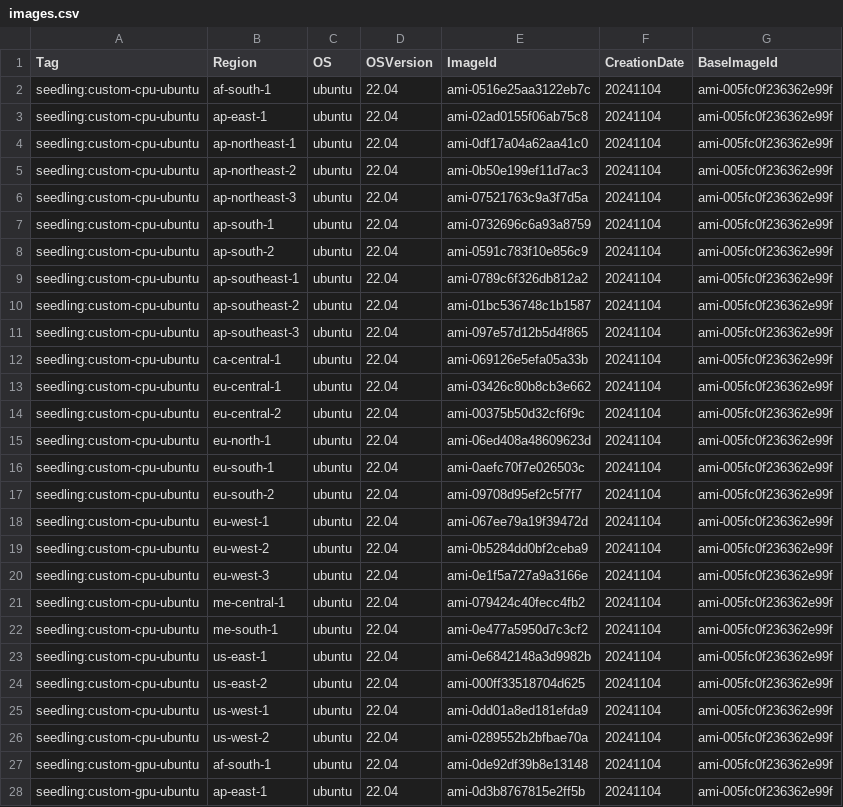
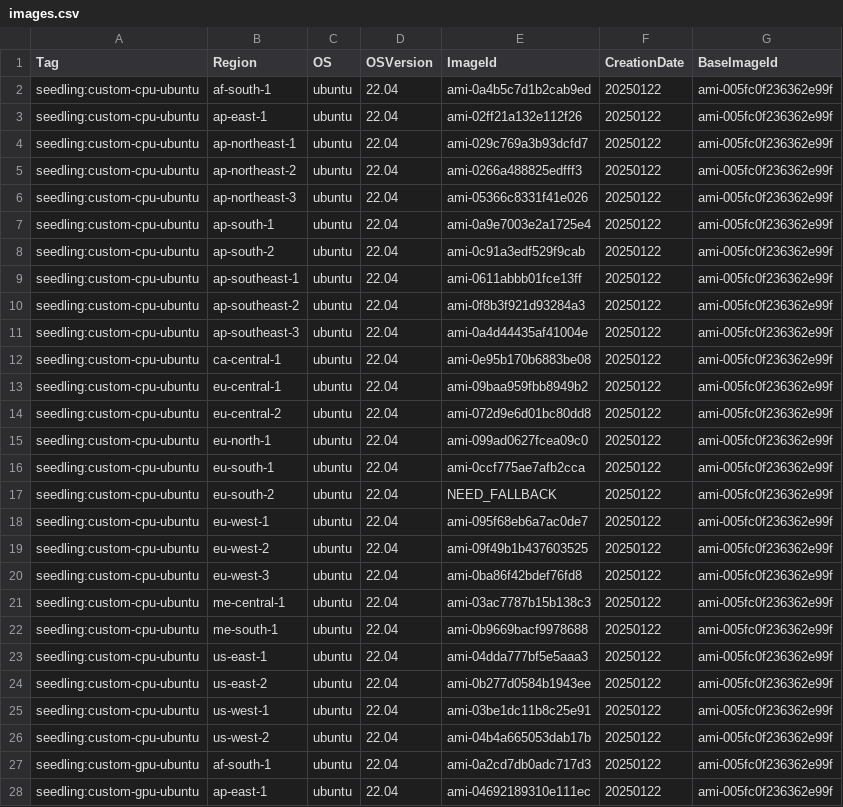
Before and after one commit to op-devteam/machine-catalog, a CSV file: catalogs/v6/aws/images.csv, drawn as a sheet; only a part is shown; the diff covers the shown part only.

Commit message:
update aws images

```diff
--- a/catalogs/v6/aws/images.csv
+++ b/catalogs/v6/aws/images.csv
@@ -1,28 +1,28 @@
 Tag,Region,OS,OSVersion,ImageId,CreationDate,BaseImageId
-seedling:custom-cpu-ubuntu,af-south-1,ubuntu,22.04,ami-0516e25aa3122eb7c,20241104,ami-005fc0f236362e99f
-seedling:custom-cpu-ubuntu,ap-east-1,ubuntu,22.04,ami-02ad0155f06ab75c8,20241104,ami-005fc0f236362e99f
-seedling:custom-cpu-ubuntu,ap-northeast-1,ubuntu,22.04,ami-0df17a04a62aa41c0,20241104,ami-005fc0f236362e99f
-seedling:custom-cpu-ubuntu,ap-northeast-2,ubuntu,22.04,ami-0b50e199ef11d7ac3,20241104,ami-005fc0f236362e99f
-seedling:custom-cpu-ubuntu,ap-northeast-3,ubuntu,22.04,ami-07521763c9a3f7d5a,20241104,ami-005fc0f236362e99f
-seedling:custom-cpu-ubuntu,ap-south-1,ubuntu,22.04,ami-0732696c6a93a8759,20241104,ami-005fc0f236362e99f
-seedling:custom-cpu-ubuntu,ap-south-2,ubuntu,22.04,ami-0591c783f10e856c9,20241104,ami-005fc0f236362e99f
-seedling:custom-cpu-ubuntu,ap-southeast-1,ubuntu,22.04,ami-0789c6f326db812a2,20241104,ami-005fc0f236362e99f
-seedling:custom-cpu-ubuntu,ap-southeast-2,ubuntu,22.04,ami-01bc536748c1b1587,20241104,ami-005fc0f236362e99f
-seedling:custom-cpu-ubuntu,ap-southeast-3,ubuntu,22.04,ami-097e57d12b5d4f865,20241104,ami-005fc0f236362e99f
-seedling:custom-cpu-ubuntu,ca-central-1,ubuntu,22.04,ami-069126e5efa05a33b,20241104,ami-005fc0f236362e99f
-seedling:custom-cpu-ubuntu,eu-central-1,ubuntu,22.04,ami-03426c80b8cb3e662,20241104,ami-005fc0f236362e99f
-seedling:custom-cpu-ubuntu,eu-central-2,ubuntu,22.04,ami-00375b50d32cf6f9c,20241104,ami-005fc0f236362e99f
-seedling:custom-cpu-ubuntu,eu-north-1,ubuntu,22.04,ami-06ed408a48609623d,20241104,ami-005fc0f236362e99f
-seedling:custom-cpu-ubuntu,eu-south-1,ubuntu,22.04,ami-0aefc70f7e026503c,20241104,ami-005fc0f236362e99f
-seedling:custom-cpu-ubuntu,eu-south-2,ubuntu,22.04,ami-09708d95ef2c5f7f7,20241104,ami-005fc0f236362e99f
-seedling:custom-cpu-ubuntu,eu-west-1,ubuntu,22.04,ami-067ee79a19f39472d,20241104,ami-005fc0f236362e99f
-seedling:custom-cpu-ubuntu,eu-west-2,ubuntu,22.04,ami-0b5284dd0bf2ceba9,20241104,ami-005fc0f236362e99f
-seedling:custom-cpu-ubuntu,eu-west-3,ubuntu,22.04,ami-0e1f5a727a9a3166e,20241104,ami-005fc0f236362e99f
-seedling:custom-cpu-ubuntu,me-central-1,ubuntu,22.04,ami-079424c40fecc4fb2,20241104,ami-005fc0f236362e99f
-seedling:custom-cpu-ubuntu,me-south-1,ubuntu,22.04,ami-0e477a5950d7c3cf2,20241104,ami-005fc0f236362e99f
-seedling:custom-cpu-ubuntu,us-east-1,ubuntu,22.04,ami-0e6842148a3d9982b,20241104,ami-005fc0f236362e99f
-seedling:custom-cpu-ubuntu,us-east-2,ubuntu,22.04,ami-000ff33518704d625,20241104,ami-005fc0f236362e99f
-seedling:custom-cpu-ubuntu,us-west-1,ubuntu,22.04,ami-0dd01a8ed181efda9,20241104,ami-005fc0f236362e99f
-seedling:custom-cpu-ubuntu,us-west-2,ubuntu,22.04,ami-0289552b2bfbae70a,20241104,ami-005fc0f236362e99f
-seedling:custom-gpu-ubuntu,af-south-1,ubuntu,22.04,ami-0de92df39b8e13148,20241104,ami-005fc0f236362e99f
-seedling:custom-gpu-ubuntu,ap-east-1,ubuntu,22.04,ami-0d3b8767815e2ff5b,20241104,ami-005fc0f236362e99f
+seedling:custom-cpu-ubuntu,af-south-1,ubuntu,22.04,ami-0a4b5c7d1b2cab9ed,20250122,ami-005fc0f236362e99f
+seedling:custom-cpu-ubuntu,ap-east-1,ubuntu,22.04,ami-02ff21a132e112f26,20250122,ami-005fc0f236362e99f
+seedling:custom-cpu-ubuntu,ap-northeast-1,ubuntu,22.04,ami-029c769a3b93dcfd7,20250122,ami-005fc0f236362e99f
+seedling:custom-cpu-ubuntu,ap-northeast-2,ubuntu,22.04,ami-0266a488825edfff3,20250122,ami-005fc0f236362e99f
+seedling:custom-cpu-ubuntu,ap-northeast-3,ubuntu,22.04,ami-05366c8331f41e026,20250122,ami-005fc0f236362e99f
+seedling:custom-cpu-ubuntu,ap-south-1,ubuntu,22.04,ami-0a9e7003e2a1725e4,20250122,ami-005fc0f236362e99f
+seedling:custom-cpu-ubuntu,ap-south-2,ubuntu,22.04,ami-0c91a3edf529f9cab,20250122,ami-005fc0f236362e99f
+seedling:custom-cpu-ubuntu,ap-southeast-1,ubuntu,22.04,ami-0611abbb01fce13ff,20250122,ami-005fc0f236362e99f
+seedling:custom-cpu-ubuntu,ap-southeast-2,ubuntu,22.04,ami-0f8b3f921d93284a3,20250122,ami-005fc0f236362e99f
+seedling:custom-cpu-ubuntu,ap-southeast-3,ubuntu,22.04,ami-0a4d44435af41004e,20250122,ami-005fc0f236362e99f
+seedling:custom-cpu-ubuntu,ca-central-1,ubuntu,22.04,ami-0e95b170b6883be08,20250122,ami-005fc0f236362e99f
+seedling:custom-cpu-ubuntu,eu-central-1,ubuntu,22.04,ami-09baa959fbb8949b2,20250122,ami-005fc0f236362e99f
+seedling:custom-cpu-ubuntu,eu-central-2,ubuntu,22.04,ami-072d9e6d01bc80dd8,20250122,ami-005fc0f236362e99f
+seedling:custom-cpu-ubuntu,eu-north-1,ubuntu,22.04,ami-099ad0627fcea09c0,20250122,ami-005fc0f236362e99f
+seedling:custom-cpu-ubuntu,eu-south-1,ubuntu,22.04,ami-0ccf775ae7afb2cca,20250122,ami-005fc0f236362e99f
+seedling:custom-cpu-ubuntu,eu-south-2,ubuntu,22.04,NEED_FALLBACK,20250122,ami-005fc0f236362e99f
+seedling:custom-cpu-ubuntu,eu-west-1,ubuntu,22.04,ami-095f68eb6a7ac0de7,20250122,ami-005fc0f236362e99f
+seedling:custom-cpu-ubuntu,eu-west-2,ubuntu,22.04,ami-09f49b1b437603525,20250122,ami-005fc0f236362e99f
+seedling:custom-cpu-ubuntu,eu-west-3,ubuntu,22.04,ami-0ba86f42bdef76fd8,20250122,ami-005fc0f236362e99f
+seedling:custom-cpu-ubuntu,me-central-1,ubuntu,22.04,ami-03ac7787b15b138c3,20250122,ami-005fc0f236362e99f
+seedling:custom-cpu-ubuntu,me-south-1,ubuntu,22.04,ami-0b9669bacf9978688,20250122,ami-005fc0f236362e99f
+seedling:custom-cpu-ubuntu,us-east-1,ubuntu,22.04,ami-04dda777bf5e5aaa3,20250122,ami-005fc0f236362e99f
+seedling:custom-cpu-ubuntu,us-east-2,ubuntu,22.04,ami-0b277d0584b1943ee,20250122,ami-005fc0f236362e99f
+seedling:custom-cpu-ubuntu,us-west-1,ubuntu,22.04,ami-03be1dc11b8c25e91,20250122,ami-005fc0f236362e99f
+seedling:custom-cpu-ubuntu,us-west-2,ubuntu,22.04,ami-04b4a665053dab17b,20250122,ami-005fc0f236362e99f
+seedling:custom-gpu-ubuntu,af-south-1,ubuntu,22.04,ami-0a2cd7db0adc717d3,20250122,ami-005fc0f236362e99f
+seedling:custom-gpu-ubuntu,ap-east-1,ubuntu,22.04,ami-04692189310e111ec,20250122,ami-005fc0f236362e99f
```
Also changed, not shown: 46 edited cells elsewhere in this file.
